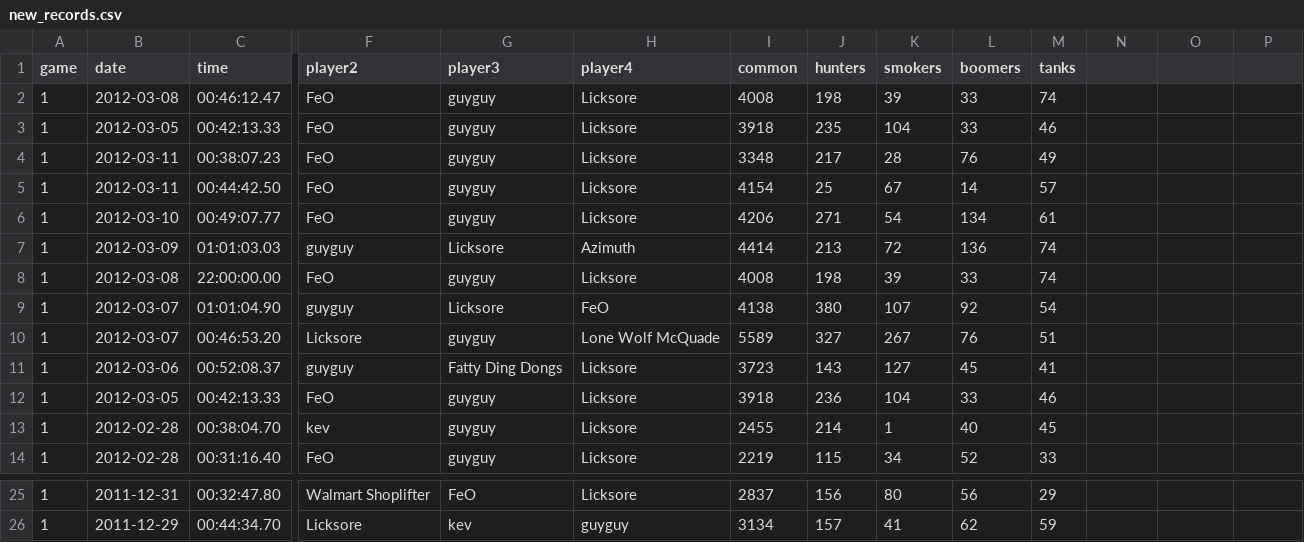
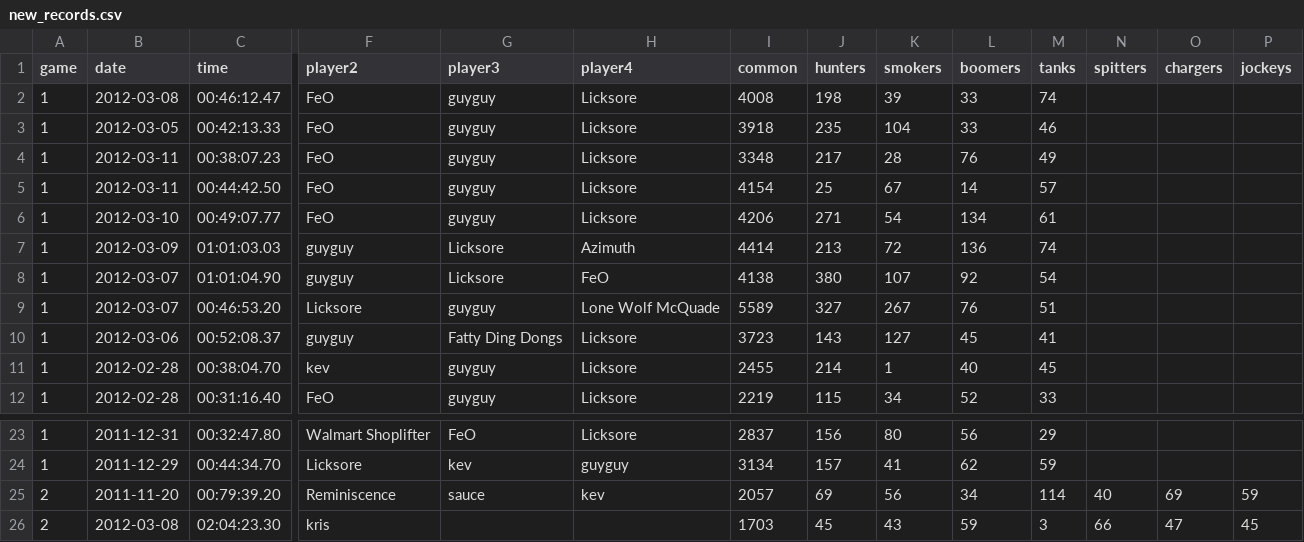
Before and after one commit to guyguydead/left4dead, a CSV file: new_records.csv, drawn as a sheet; only a part is shown, gaps mark what is left out; removed rows and columns are numbered as before the commit, all else as after; rows hold the shown columns only; the diff names each change by its address in the sheet, - before the commit and + after, or states it on an @@ line.

Commit message:
Simplified the functions for exporting to google spreadsheets. Added support for batch export.

```diff
--- a/new_records.csv
+++ b/new_records.csv
-N1: (empty)
+N1: spitters
-O1: (empty)
+O1: chargers
-P1: (empty)
+P1: jockeys
-row 8: 1 | 2012-03-08 | 22:00:00.00 | FeO | guyguy | Licksore | 4008 | 198 | 39 | 33 | 74
-row 12: 1 | 2012-03-05 | 00:42:13.33 | FeO | guyguy | Licksore | 3918 | 236 | 104 | 33 | 46
+row 25: 2 | 2011-11-20 | 00:79:39.20 | Reminiscence | sauce | kev | 2057 | 69 | 56 | 34 | 114 | 40 | 69 | 59
+row 26: 2 | 2012-03-08 | 02:04:23.30 | kris |  |  | 1703 | 45 | 43 | 59 | 3 | 66 | 47 | 45
```
Also changed, not shown: 4 other files.
